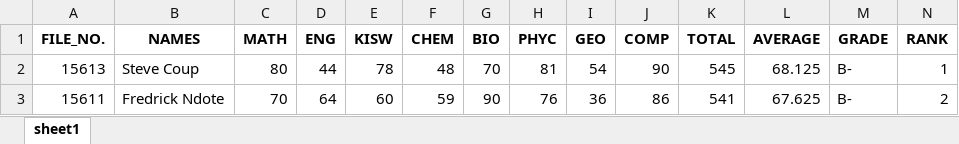
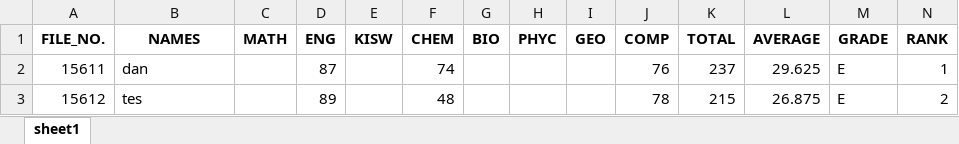
Before and after one commit to Daniel-Chacha/P-LEARN, an Excel workbook: a-results2.xlsx, sheet sheet1, drawn as a sheet; values as stored, in another font and other column widths than the file's, no borders; removed rows and columns are numbered as before the commit, all else as after; the diff names each change by its address in the sheet, - before the commit and + after, or states it on an @@ line.

```diff
--- a/a-results2.xlsx (sheet sheet1)
+++ b/a-results2.xlsx (sheet sheet1)
-row 2: 15613 | Steve Coup | 80 | 44 | 78 | 48 | 70 | 81 | 54 | 90 | 545 | 68.125 | B- | 1
-B2 (NAMES): Fredrick Ndote
+B2 (NAMES): dan
-C2 (MATH): 70
+C2 (MATH): (empty)
-D2 (ENG): 64
+D2 (ENG): 87
-E2 (KISW): 60
+E2 (KISW): (empty)
-F2 (CHEM): 59
+F2 (CHEM): 74
-G2 (BIO): 90
+G2 (BIO): (empty)
-H2 (PHYC): 76
+H2 (PHYC): (empty)
-I2 (GEO): 36
+I2 (GEO): (empty)
-J2 (COMP): 86
+J2 (COMP): 76
-K2 (TOTAL): 541
+K2 (TOTAL): 237
-L2 (AVERAGE): 67.625
+L2 (AVERAGE): 29.625
-M2 (GRADE): B-
+M2 (GRADE): E
-N2 (RANK): 2
+N2 (RANK): 1
+row 3: 15612 | tes |  | 89 |  | 48 |  |  |  | 78 | 215 | 26.875 | E | 2
```
Also changed, not shown: a-results3.xlsx, 2 other files.
